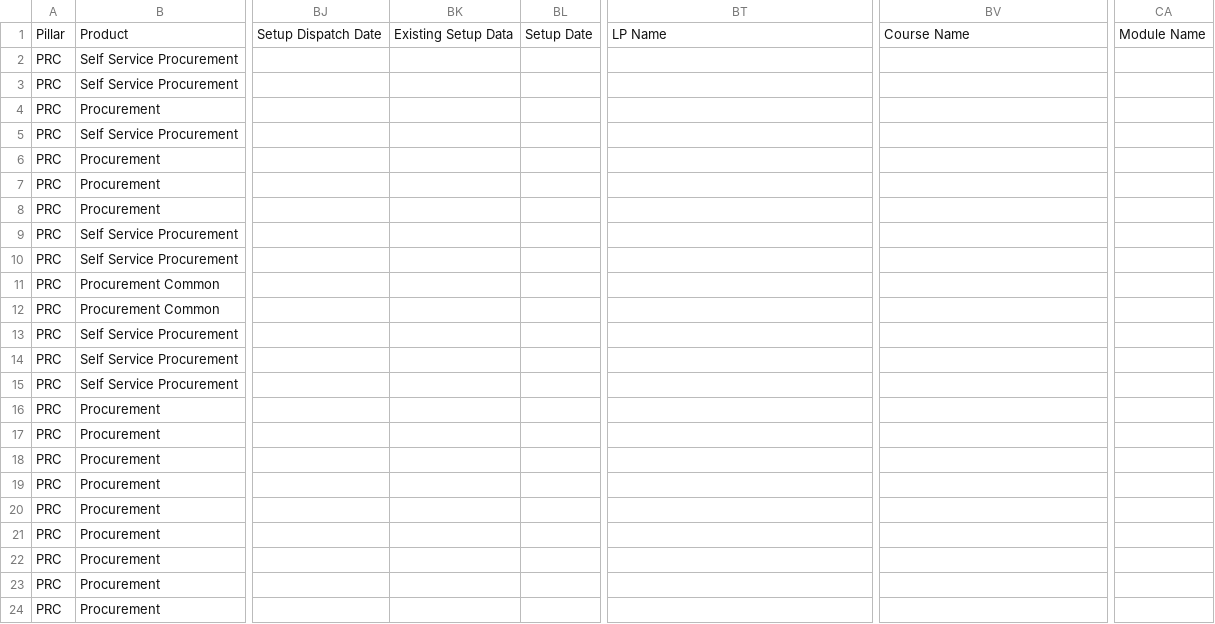
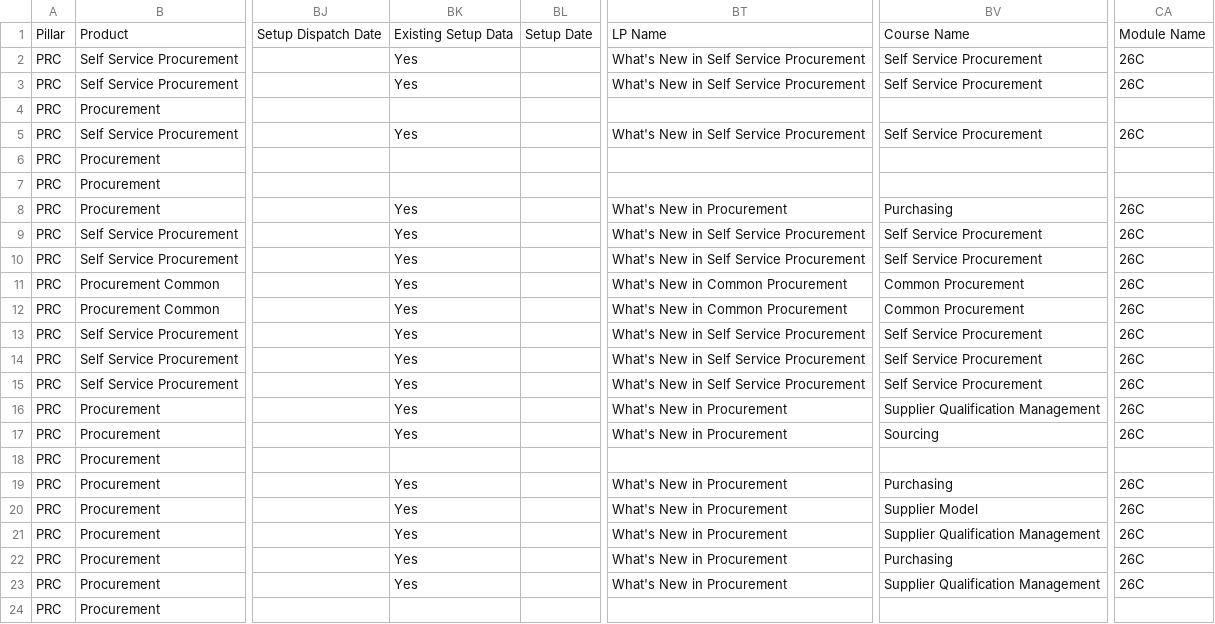
Before and after one commit to pavithraguruprasadb-maker/26C-New-Features-Dashboard, a CSV file: PRC 26C New Features.csv, drawn as a sheet; only a part is shown, gaps mark what is left out; the diff covers the shown part only; the diff names each change by its address in the sheet, - before the commit and + after, or states it on an @@ line.

Commit message:
Add files via upload

```diff
--- a/PRC 26C New Features.csv
+++ b/PRC 26C New Features.csv
-BK2:BK3: (empty)
+BK2:BK3: Yes
-BT2:BT3: (empty)
+BT2:BT3: What's New in Self Service Procurement
-BV2:BV3: (empty)
+BV2:BV3: Self Service Procurement
-CA2:CA3: (empty)
+CA2:CA3: 26C
-BK5: (empty)
+BK5: Yes
-BT5: (empty)
+BT5: What's New in Self Service Procurement
-BV5: (empty)
+BV5: Self Service Procurement
-CA5: (empty)
+CA5: 26C
-BK8:BK17: (empty)
+BK8:BK17: Yes
-BT8: (empty)
+BT8: What's New in Procurement
-BV8: (empty)
+BV8: Purchasing
-CA8:CA17: (empty)
+CA8:CA17: 26C
-BT9:BT10: (empty)
+BT9:BT10: What's New in Self Service Procurement
-BV9:BV10: (empty)
+BV9:BV10: Self Service Procurement
-BT11:BT12: (empty)
+BT11:BT12: What's New in Common Procurement
-BV11:BV12: (empty)
+BV11:BV12: Common Procurement
-BT13:BT15: (empty)
+BT13:BT15: What's New in Self Service Procurement
-BV13:BV15: (empty)
+BV13:BV15: Self Service Procurement
-BT16:BT17: (empty)
+BT16:BT17: What's New in Procurement
-BV16: (empty)
+BV16: Supplier Qualification Management
-BV17: (empty)
+BV17: Sourcing
-BK19:BK23: (empty)
+BK19:BK23: Yes
-BT19:BT23: (empty)
+BT19:BT23: What's New in Procurement
-BV19: (empty)
+BV19: Purchasing
-CA19:CA23: (empty)
+CA19:CA23: 26C
-BV20: (empty)
+BV20: Supplier Model
-BV21: (empty)
+BV21: Supplier Qualification Management
-BV22: (empty)
+BV22: Purchasing
-BV23: (empty)
+BV23: Supplier Qualification Management
```
Also changed, not shown: 92 edited cells elsewhere in this file.
